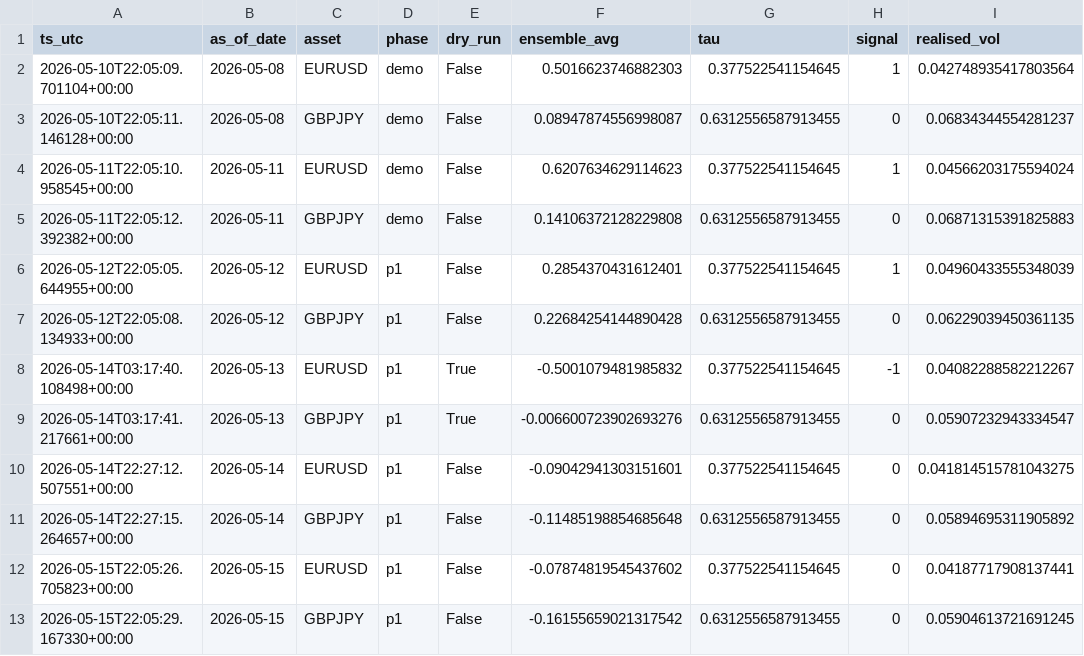
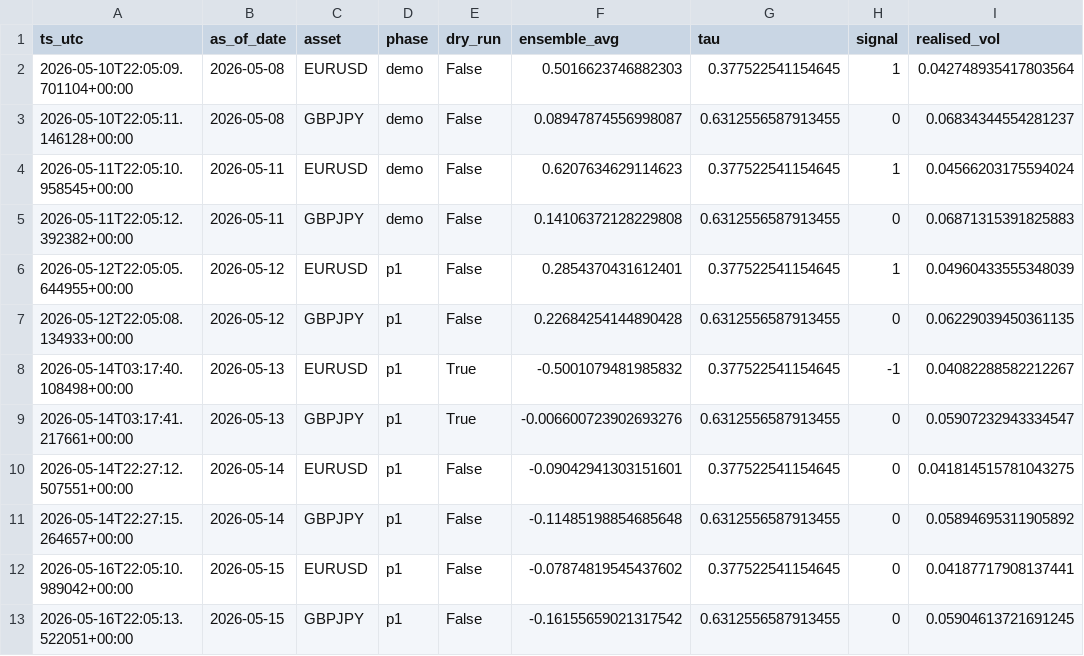
Before and after one commit to FrogAstronaut232/ftmo-dashboard, a CSV file: data/live/signals.csv, drawn as a sheet; only a part is shown; the diff names each change by its address in the sheet, - before the commit and + after, or states it on an @@ line.

Commit message:
data: report 2026-05-16 22:05 UTC

```diff
--- a/data/live/signals.csv
+++ b/data/live/signals.csv
-A12 (ts_utc): 2026-05-15T22:05:26.705823+00:00
+A12 (ts_utc): 2026-05-16T22:05:10.989042+00:00
-A13 (ts_utc): 2026-05-15T22:05:29.167330+00:00
+A13 (ts_utc): 2026-05-16T22:05:13.522051+00:00
```
Also changed, not shown: 4 other files.
